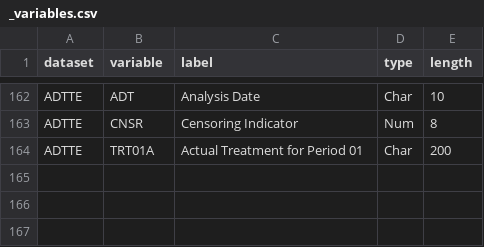
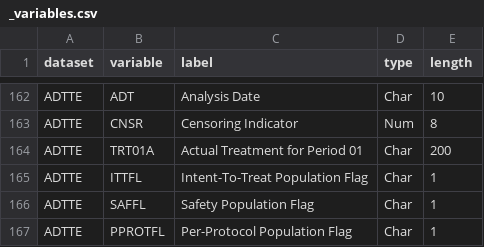
Before and after one commit to pendingintent/bc-supporting-synthetic-data, a CSV file: datasets/_variables.csv, drawn as a sheet; only a part is shown, gaps mark what is left out.

```diff
--- a/datasets/_variables.csv
+++ b/datasets/_variables.csv
@@ -164 +164,4 @@ ADTTE,CNSR,Censoring Indicator,Num,8
 ADTTE,TRT01A,Actual Treatment for Period 01,Char,200
+ADTTE,ITTFL,Intent-To-Treat Population Flag,Char,1
+ADTTE,SAFFL,Safety Population Flag,Char,1
+ADTTE,PPROTFL,Per-Protocol Population Flag,Char,1
```
Also changed, not shown: datasets/ADTTE.csv, 1 other file.
